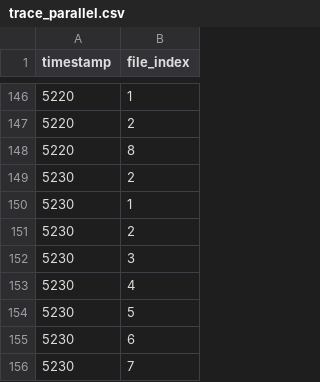
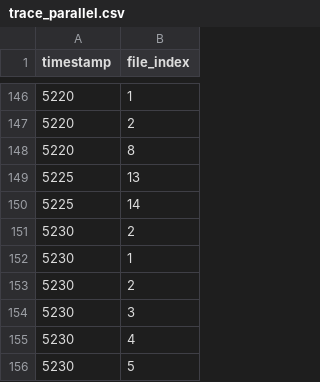
Before and after one commit to cmu-db/15721-s24-cache-benchmark, a CSV file: traces/trace_parallel.csv, drawn as a sheet; only a part is shown, gaps mark what is left out; the shorter side is filled out with more unchanged rows.

Commit message:
update trace parallel file

```diff
--- a/traces/trace_parallel.csv
+++ b/traces/trace_parallel.csv
@@ -148,2 +148,4 @@ timestamp,file_index
 5220,8
+5225,13
+5225,14
 5230,2
```
